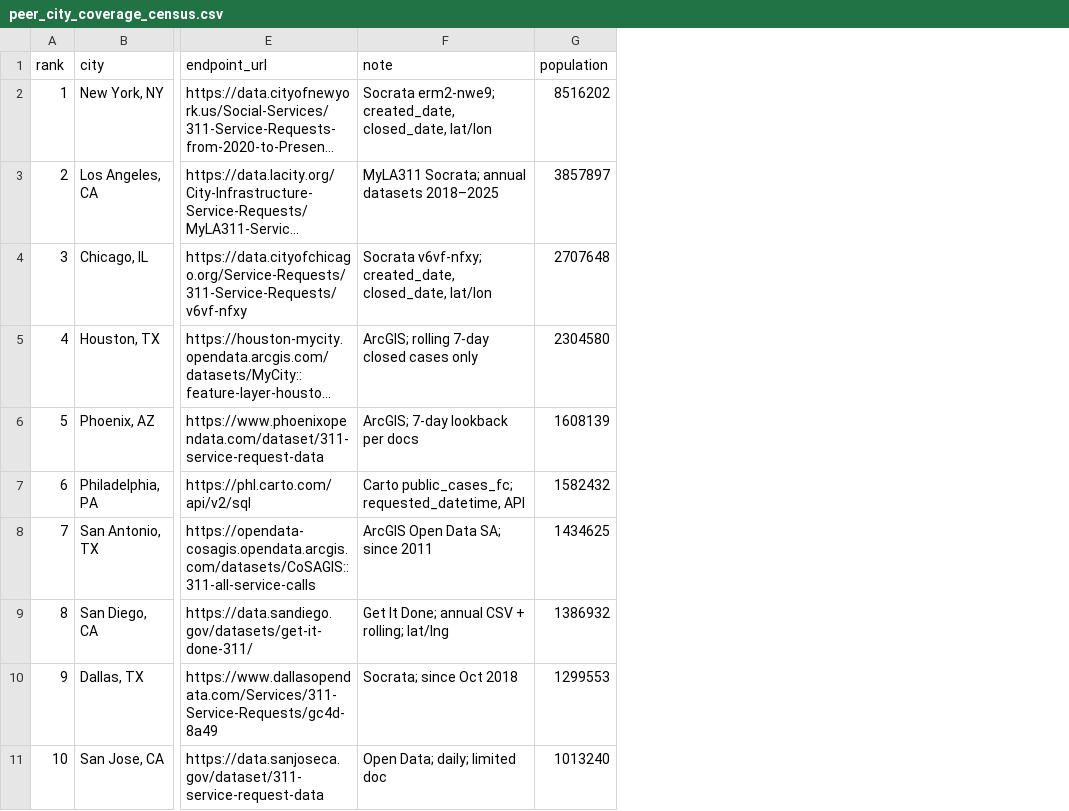
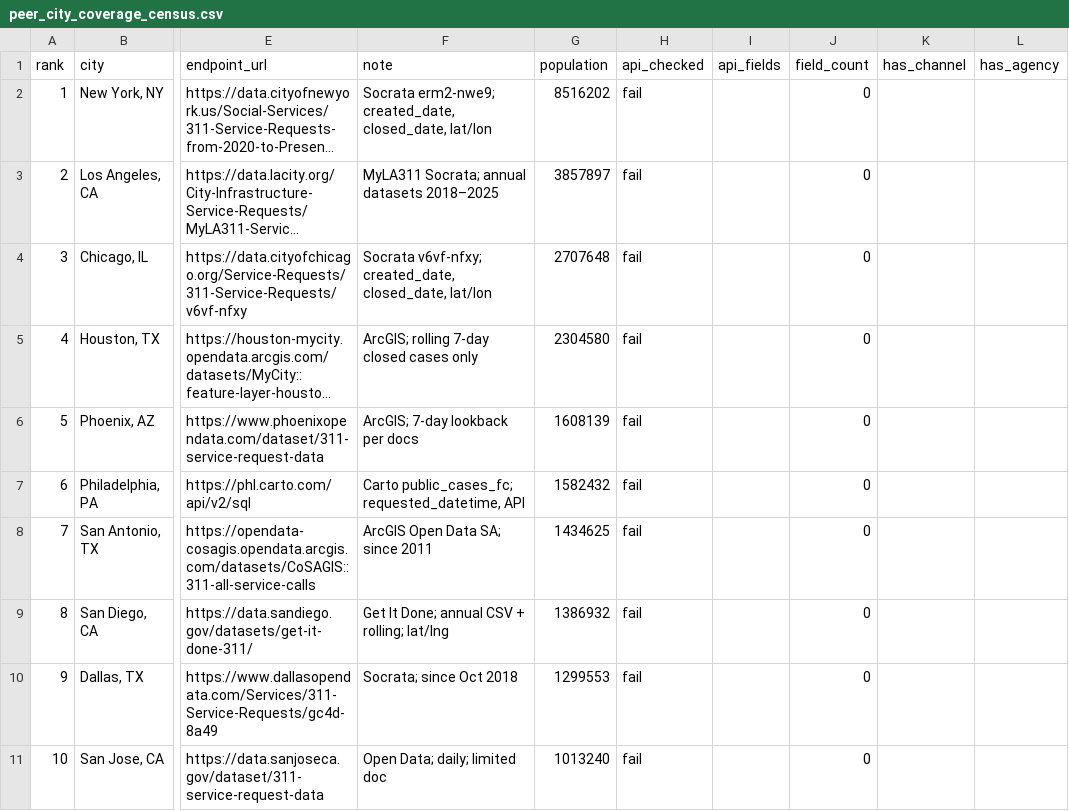
Before and after one commit to sadacca/balt311-service-equity, a CSV file: data/processed/peer_city_coverage_census.csv, drawn as a sheet; only a part is shown, gaps mark what is left out; long unchanged cells end in …; the diff names each change by its address in the sheet, - before the commit and + after, or states it on an @@ line.

```diff
--- a/data/processed/peer_city_coverage_census.csv
+++ b/data/processed/peer_city_coverage_census.csv
+column H (api_checked), rows 2-11: all fail
+column I (api_fields), empty
+column J (field_count), rows 2-11: all 0
+column K (has_channel), empty
+column L (has_agency), empty
```
